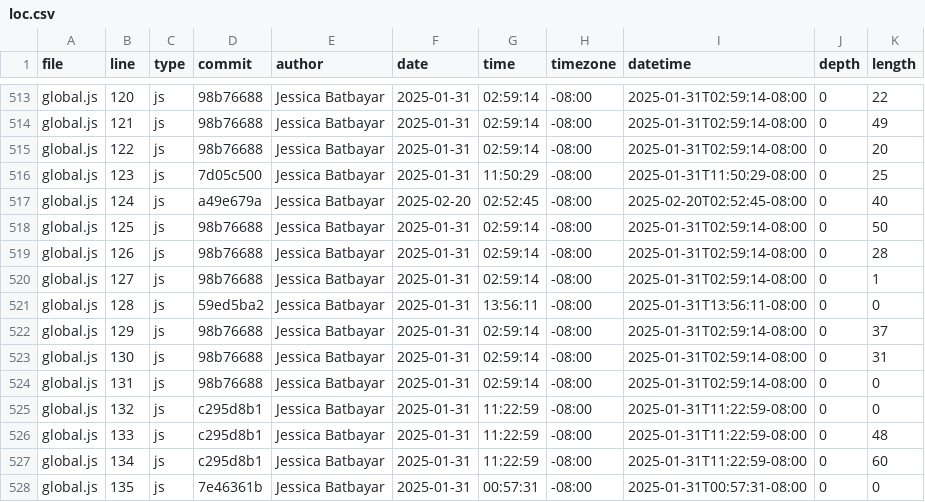
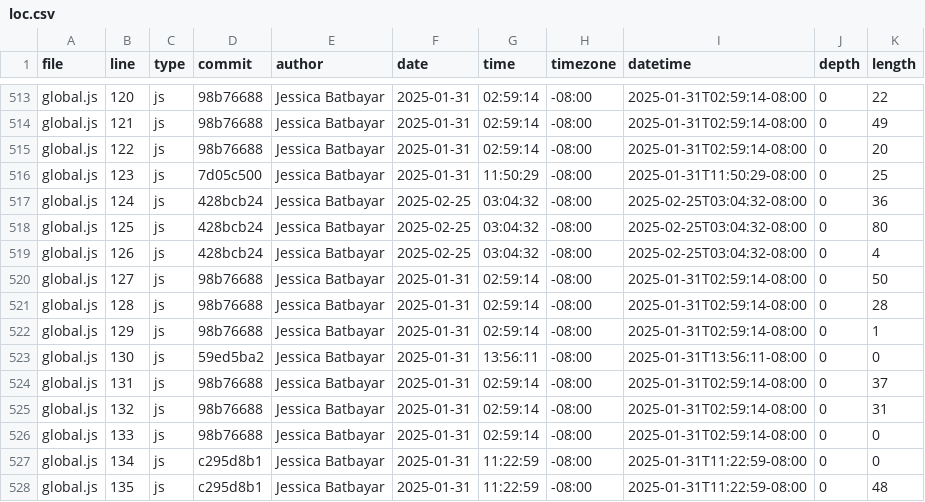
Before and after one commit to jbatbayar/portfolio, a CSV file: meta/loc.csv, drawn as a sheet; only a part is shown, gaps mark what is left out; the diff covers the shown part only.

```diff
--- a/meta/loc.csv
+++ b/meta/loc.csv
@@ -516,13 +516,13 @@ global.js,122,js,98b76688,Jessica Batbayar,2025-01-31,02:59:14,-08:00,2025-01-31
 global.js,123,js,7d05c500,Jessica Batbayar,2025-01-31,11:50:29,-08:00,2025-01-31T11:50:29-08:00,0,25
-global.js,124,js,a49e679a,Jessica Batbayar,2025-02-20,02:52:45,-08:00,2025-02-20T02:52:45-08:00,0,40
-global.js,125,js,98b76688,Jessica Batbayar,2025-01-31,02:59:14,-08:00,2025-01-31T02:59:14-08:00,0,50
-global.js,126,js,98b76688,Jessica Batbayar,2025-01-31,02:59:14,-08:00,2025-01-31T02:59:14-08:00,0,28
-global.js,127,js,98b76688,Jessica Batbayar,2025-01-31,02:59:14,-08:00,2025-01-31T02:59:14-08:00,0,1
-global.js,128,js,59ed5ba2,Jessica Batbayar,2025-01-31,13:56:11,-08:00,2025-01-31T13:56:11-08:00,0,0
-global.js,129,js,98b76688,Jessica Batbayar,2025-01-31,02:59:14,-08:00,2025-01-31T02:59:14-08:00,0,37
-global.js,130,js,98b76688,Jessica Batbayar,2025-01-31,02:59:14,-08:00,2025-01-31T02:59:14-08:00,0,31
-global.js,131,js,98b76688,Jessica Batbayar,2025-01-31,02:59:14,-08:00,2025-01-31T02:59:14-08:00,0,0
-global.js,132,js,c295d8b1,Jessica Batbayar,2025-01-31,11:22:59,-08:00,2025-01-31T11:22:59-08:00,0,0
-global.js,133,js,c295d8b1,Jessica Batbayar,2025-01-31,11:22:59,-08:00,2025-01-31T11:22:59-08:00,0,48
-global.js,134,js,c295d8b1,Jessica Batbayar,2025-01-31,11:22:59,-08:00,2025-01-31T11:22:59-08:00,0,60
-global.js,135,js,7e46361b,Jessica Batbayar,2025-01-31,00:57:31,-08:00,2025-01-31T00:57:31-08:00,0,0
+global.js,124,js,428bcb24,Jessica Batbayar,2025-02-25,03:04:32,-08:00,2025-02-25T03:04:32-08:00,0,36
+global.js,125,js,428bcb24,Jessica Batbayar,2025-02-25,03:04:32,-08:00,2025-02-25T03:04:32-08:00,0,80
+global.js,126,js,428bcb24,Jessica Batbayar,2025-02-25,03:04:32,-08:00,2025-02-25T03:04:32-08:00,0,4
+global.js,127,js,98b76688,Jessica Batbayar,2025-01-31,02:59:14,-08:00,2025-01-31T02:59:14-08:00,0,50
+global.js,128,js,98b76688,Jessica Batbayar,2025-01-31,02:59:14,-08:00,2025-01-31T02:59:14-08:00,0,28
+global.js,129,js,98b76688,Jessica Batbayar,2025-01-31,02:59:14,-08:00,2025-01-31T02:59:14-08:00,0,1
+global.js,130,js,59ed5ba2,Jessica Batbayar,2025-01-31,13:56:11,-08:00,2025-01-31T13:56:11-08:00,0,0
+global.js,131,js,98b76688,Jessica Batbayar,2025-01-31,02:59:14,-08:00,2025-01-31T02:59:14-08:00,0,37
+global.js,132,js,98b76688,Jessica Batbayar,2025-01-31,02:59:14,-08:00,2025-01-31T02:59:14-08:00,0,31
+global.js,133,js,98b76688,Jessica Batbayar,2025-01-31,02:59:14,-08:00,2025-01-31T02:59:14-08:00,0,0
+global.js,134,js,c295d8b1,Jessica Batbayar,2025-01-31,11:22:59,-08:00,2025-01-31T11:22:59-08:00,0,0
+global.js,135,js,c295d8b1,Jessica Batbayar,2025-01-31,11:22:59,-08:00,2025-01-31T11:22:59-08:00,0,48
```
Also changed, not shown: 2 added rows elsewhere in this file.
